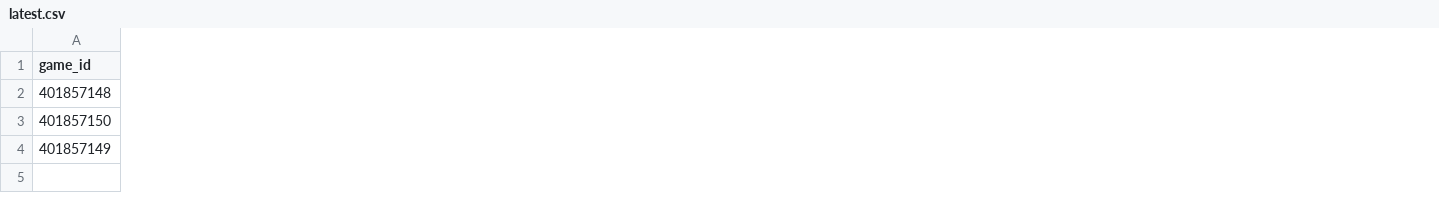
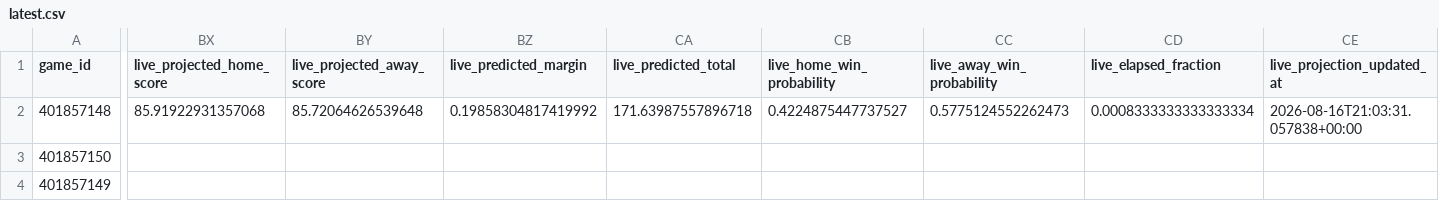
Before and after one commit to mvnathan/wnba-data, a CSV file: predictions/latest.csv, drawn as a sheet; only a part is shown, gaps mark what is left out; the diff covers the shown part only; the diff names each change by its address in the sheet, - before the commit and + after, or states it on an @@ line.

```diff
--- a/predictions/latest.csv
+++ b/predictions/latest.csv
+column BX (live_projected_home_score), row 2: 85.91922931357068
+column BY (live_projected_away_score), row 2: 85.72064626539648
+column BZ (live_predicted_margin), row 2: 0.19858304817419992
+column CA (live_predicted_total), row 2: 171.63987557896718
+column CB (live_home_win_probability), row 2: 0.4224875447737527
+column CC (live_away_win_probability), row 2: 0.5775124552262473
+column CD (live_elapsed_fraction), row 2: 0.0008333333333333334
+column CE (live_projection_updated_at), row 2: 2026-08-16T21:03:31.057838+00:00
```
Also changed, not shown: 2 added columns and 9 edited cells elsewhere in this file, 8 other files.
